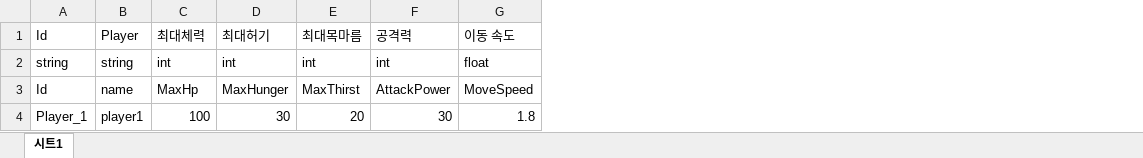
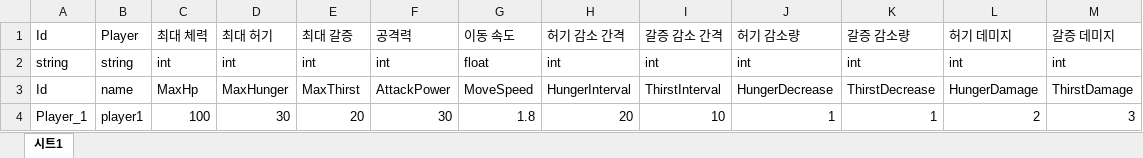
Before and after one commit to MinHyeo/JagalchiHang, an Excel workbook: JsonConverter/ExcelFiles/PlayerData.xlsx, sheet 시트1, drawn as a sheet; values as stored, in another font and other column widths than the file's, no borders; the diff names each change by its address in the sheet, - before the commit and + after, or states it on an @@ line.

Commit message:
[이나라][Data] PlayerData 상태 관련 필드 추가

```diff
--- a/JsonConverter/ExcelFiles/PlayerData.xlsx (sheet 시트1)
+++ b/JsonConverter/ExcelFiles/PlayerData.xlsx (sheet 시트1)
+column H, rows 1-4: 허기 감소 간격 | int | HungerInterval | 20
+column I, rows 1-4: 갈증 감소 간격 | int | ThirstInterval | 10
+column J, rows 1-4: 허기 감소량 | int | HungerDecrease | 1
+column K, rows 1-4: 갈증 감소량 | int | ThirstDecrease | 1
+column L, rows 1-4: 허기 데미지 | int | HungerDamage | 2
+column M, rows 1-4: 갈증 데미지 | int | ThirstDamage | 3
-C1: 최대체력
+C1: 최대 체력
-D1: 최대허기
+D1: 최대 허기
-E1: 최대목마름
+E1: 최대 갈증
```
Also changed, not shown: 1 other file.
